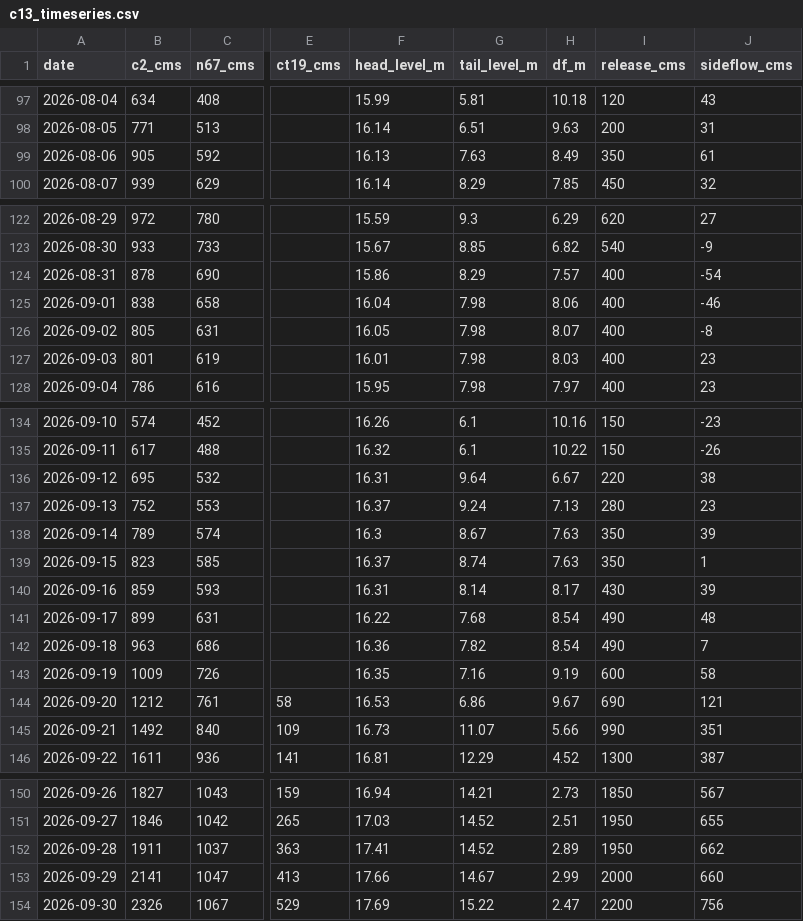
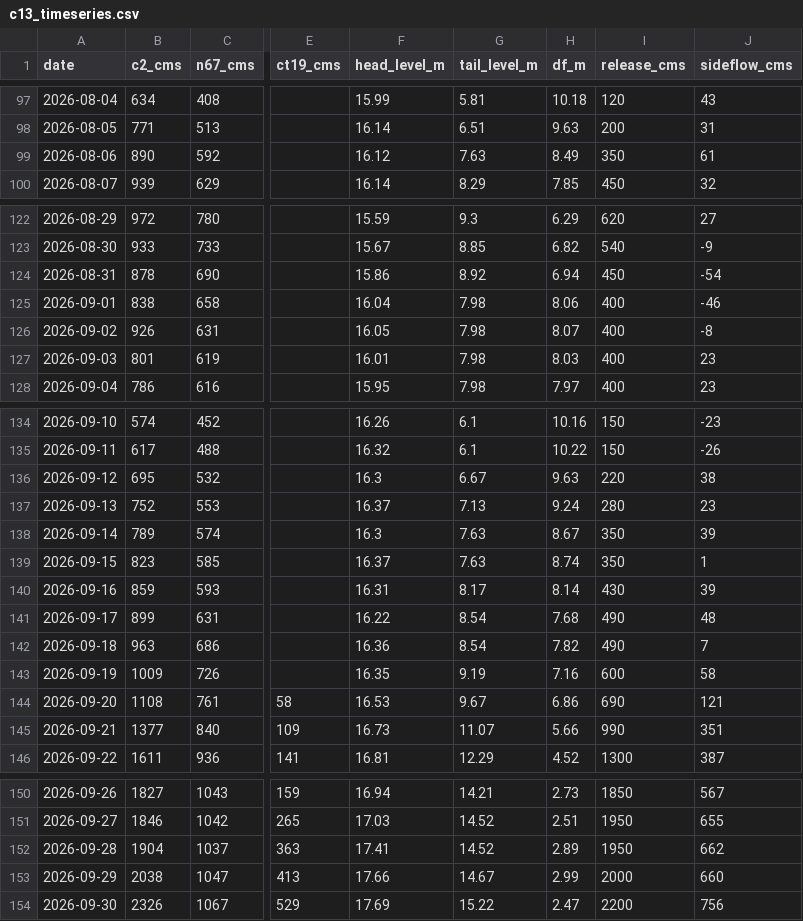
Before and after one commit to trp3216/Super_GIT, a CSV file: chaopraya/c13_timeseries.csv, drawn as a sheet; only a part is shown, gaps mark what is left out; the diff covers the shown part only; the diff names each change by its address in the sheet, - before the commit and + after, or states it on an @@ line.

```diff
--- a/chaopraya/c13_timeseries.csv
+++ b/chaopraya/c13_timeseries.csv
-B99 (c2_cms): 905
+B99 (c2_cms): 890
-F99 (head_level_m): 16.13
+F99 (head_level_m): 16.12
-G124 (tail_level_m): 8.29
+G124 (tail_level_m): 8.92
-H124 (df_m): 7.57
+H124 (df_m): 6.94
-I124 (release_cms): 400
+I124 (release_cms): 450
-B126 (c2_cms): 805
+B126 (c2_cms): 926
-F136 (head_level_m): 16.31
+F136 (head_level_m): 16.3
-G136 (tail_level_m): 9.64
+G136 (tail_level_m): 6.67
-H136 (df_m): 6.67
+H136 (df_m): 9.63
-G137 (tail_level_m): 9.24
+G137 (tail_level_m): 7.13
-H137 (df_m): 7.13
+H137 (df_m): 9.24
-G138 (tail_level_m): 8.67
+G138 (tail_level_m): 7.63
-H138 (df_m): 7.63
+H138 (df_m): 8.67
-G139 (tail_level_m): 8.74
+G139 (tail_level_m): 7.63
-H139 (df_m): 7.63
+H139 (df_m): 8.74
-G140 (tail_level_m): 8.14
+G140 (tail_level_m): 8.17
-H140 (df_m): 8.17
+H140 (df_m): 8.14
-G141 (tail_level_m): 7.68
+G141 (tail_level_m): 8.54
-H141 (df_m): 8.54
+H141 (df_m): 7.68
-G142 (tail_level_m): 7.82
+G142 (tail_level_m): 8.54
-H142 (df_m): 8.54
+H142 (df_m): 7.82
-G143 (tail_level_m): 7.16
+G143 (tail_level_m): 9.19
-H143 (df_m): 9.19
+H143 (df_m): 7.16
-B144 (c2_cms): 1212
+B144 (c2_cms): 1108
-G144 (tail_level_m): 6.86
+G144 (tail_level_m): 9.67
-H144 (df_m): 9.67
+H144 (df_m): 6.86
-B145 (c2_cms): 1492
+B145 (c2_cms): 1377
-B152 (c2_cms): 1911
+B152 (c2_cms): 1904
-B153 (c2_cms): 2141
+B153 (c2_cms): 2038
```
Also changed, not shown: 21 edited cells elsewhere in this file, 2 other files.
